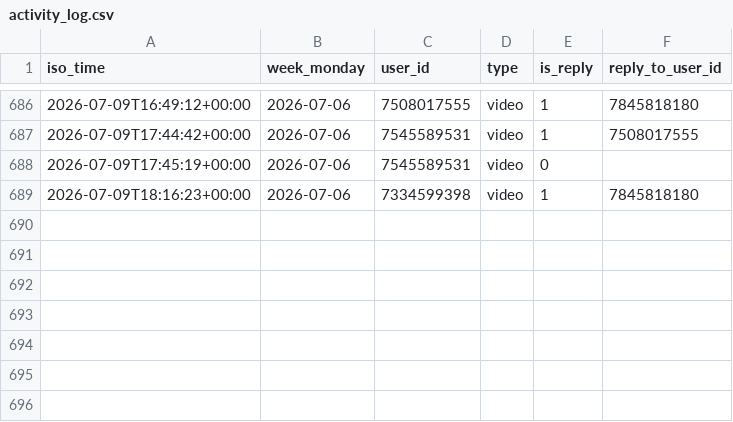
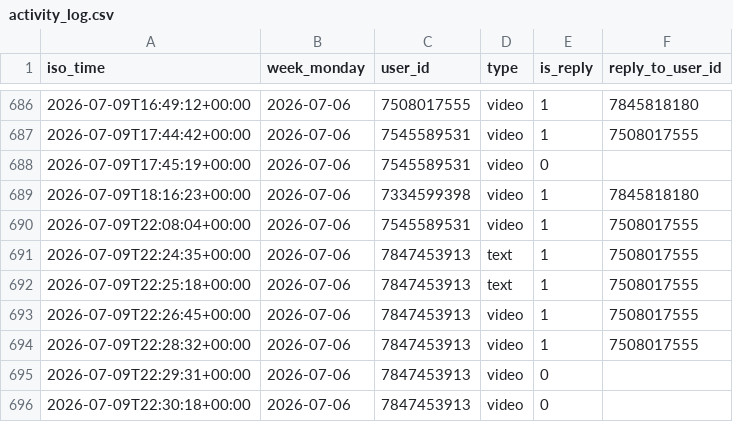
Before and after one commit to Mehinewe/weekly-topic-telegram, a CSV file: activity_log.csv, drawn as a sheet; only a part is shown, gaps mark what is left out.

```diff
--- a/activity_log.csv
+++ b/activity_log.csv
@@ -689 +689,8 @@ iso_time,week_monday,user_id,type,is_reply,reply_to_user_id
 2026-07-09T18:16:23+00:00,2026-07-06,7334599398,video,1,7845818180
+2026-07-09T22:08:04+00:00,2026-07-06,7545589531,video,1,7508017555
+2026-07-09T22:24:35+00:00,2026-07-06,7847453913,text,1,7508017555
+2026-07-09T22:25:18+00:00,2026-07-06,7847453913,text,1,7508017555
+2026-07-09T22:26:45+00:00,2026-07-06,7847453913,video,1,7508017555
+2026-07-09T22:28:32+00:00,2026-07-06,7847453913,video,1,7508017555
+2026-07-09T22:29:31+00:00,2026-07-06,7847453913,video,0,
+2026-07-09T22:30:18+00:00,2026-07-06,7847453913,video,0,
```
Also changed, not shown: 1 other file.
